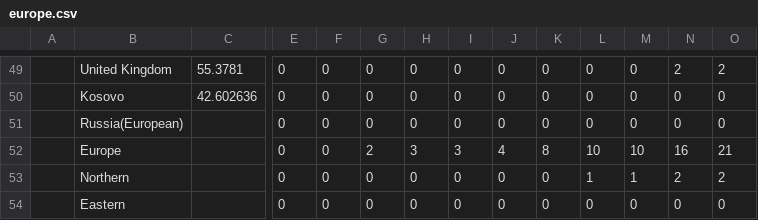
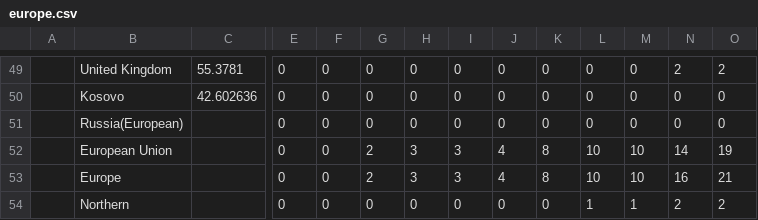
Before and after one commit to gerardbriscoe/corona, a CSV file: data/europe.csv, drawn as a sheet; only a part is shown, gaps mark what is left out; the shorter side is filled out with more unchanged rows; rows hold the shown columns only; the diff names each change by its address in the sheet, - before the commit and + after, or states it on an @@ line.

Commit message:
automated data

```diff
--- a/data/europe.csv
+++ b/data/europe.csv
+row 52:  | European Union |  | 0 | 0 | 2 | 3 | 3 | 4 | 8 | 10 | 10 | 14 | 19
```
